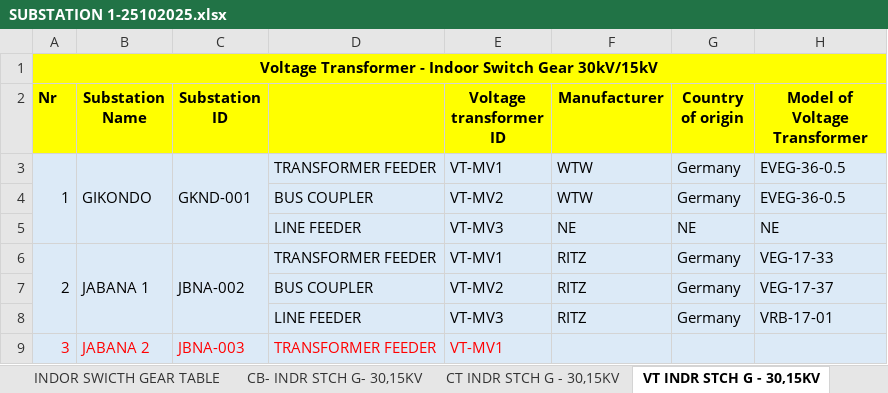
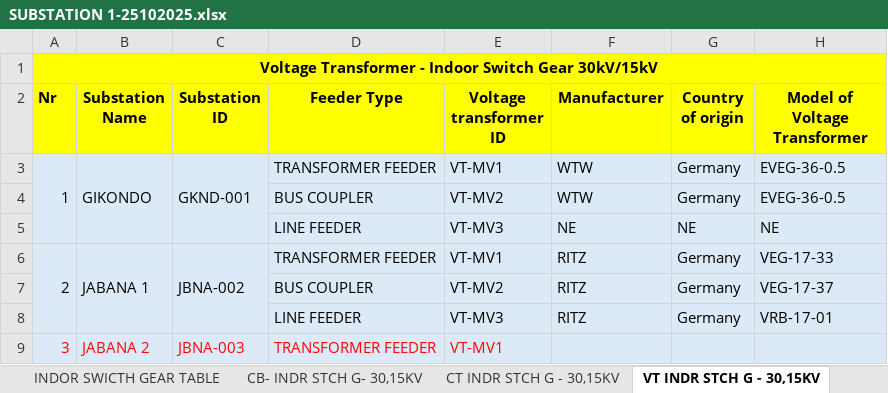
Before and after one commit to iranzi17/GIS-Data-Cleaning, an Excel workbook: reference_data/SUBSTATION 1-25102025.xlsx, sheet VT INDR STCH G - 30,15KV, drawn as a sheet; only a part is shown; values as stored, in another font and other column widths than the file's, no borders; the diff names each change by its address in the sheet, - before the commit and + after, or states it on an @@ line.

Commit message:
Add files via upload

```diff
--- a/reference_data/SUBSTATION 1-25102025.xlsx (sheet VT INDR STCH G - 30,15KV)
+++ b/reference_data/SUBSTATION 1-25102025.xlsx (sheet VT INDR STCH G - 30,15KV)
-D2: (empty)
+D2: Feeder Type
```
